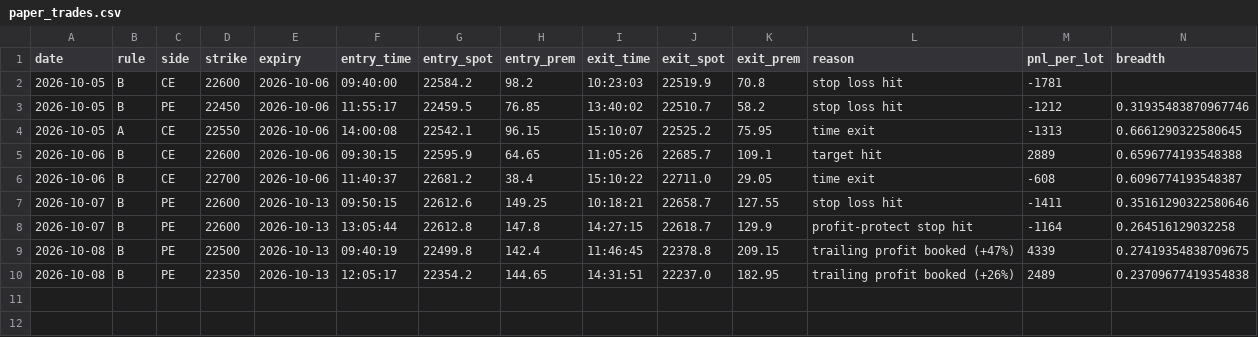
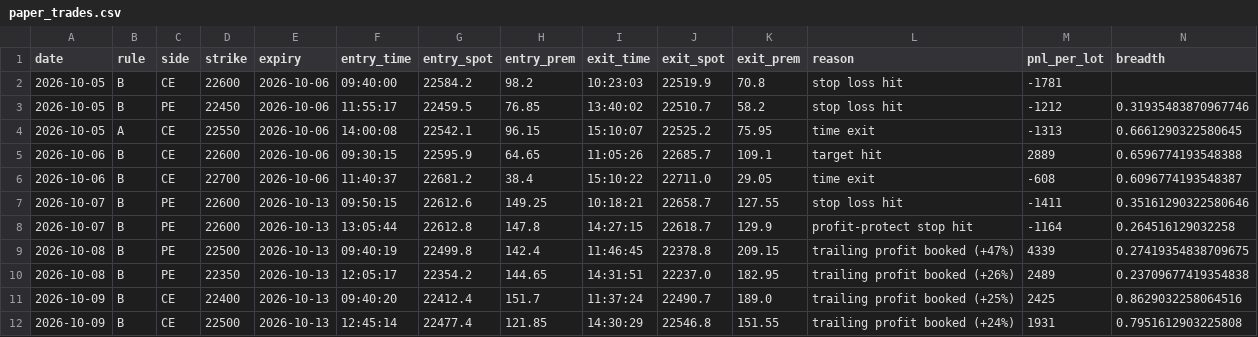
Before and after one commit to deepaknarsaria/nifty-signals, a CSV file: paper_trades.csv, drawn as a sheet; only a part is shown; rows hold the shown columns only; the diff names each change by its address in the sheet, - before the commit and + after, or states it on an @@ line.

```diff
--- a/paper_trades.csv
+++ b/paper_trades.csv
+row 11: 2026-10-09 | B | CE | 22400 | 2026-10-13 | 09:40:20 | 22412.4 | 151.7 | 11:37:24 | 22490.7 | 189.0 | trailing profit booked (+25%) | 2425 | 0.8629032258064516
+row 12: 2026-10-09 | B | CE | 22500 | 2026-10-13 | 12:45:14 | 22477.4 | 121.85 | 14:30:29 | 22546.8 | 151.55 | trailing profit booked (+24%) | 1931 | 0.7951612903225808
```
Also changed, not shown: lab_results.csv, 2 other files.
